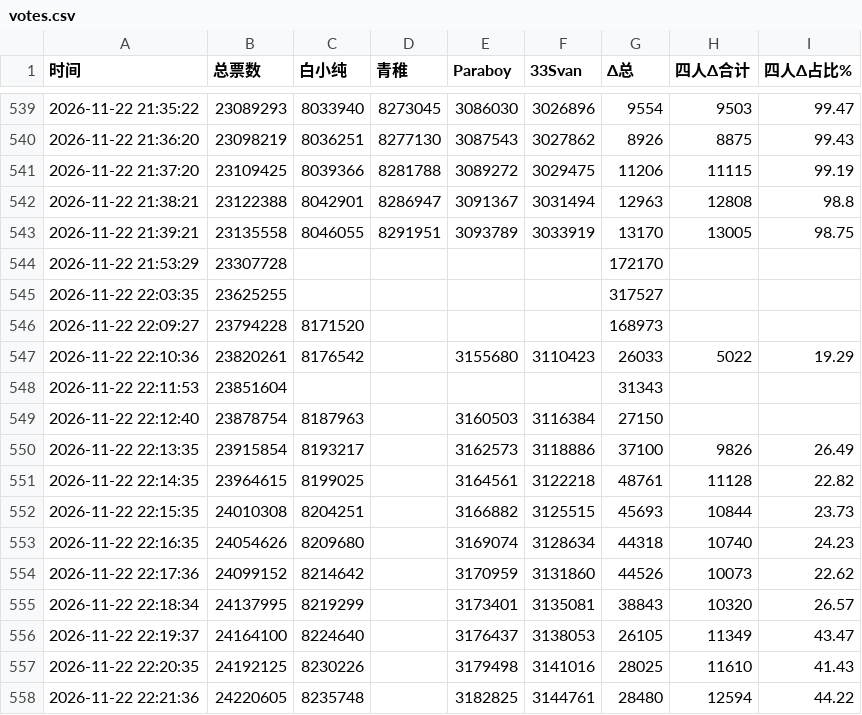
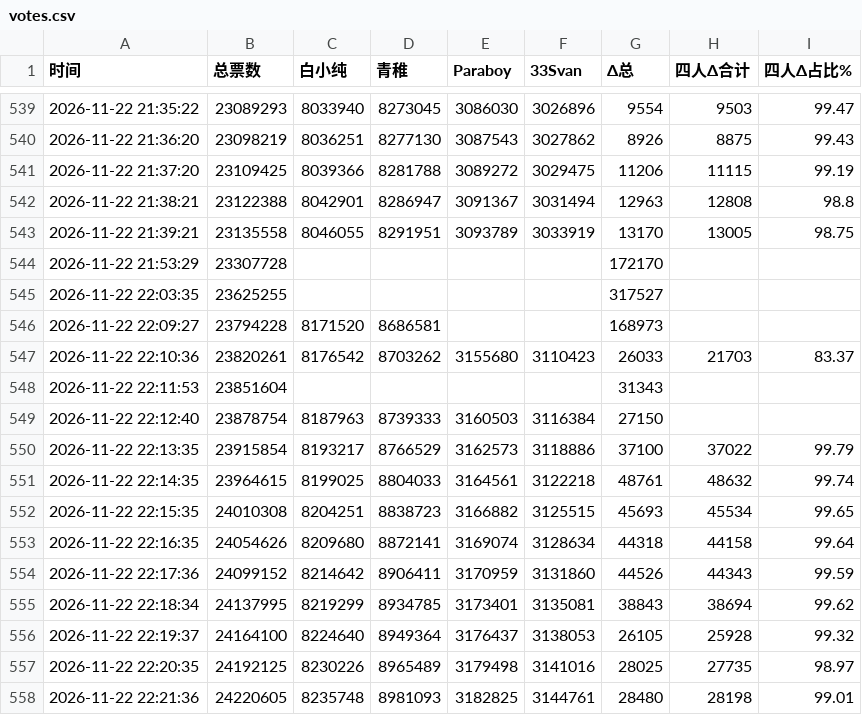
Before and after one commit to koopatroopada/peace-vote-tracker, a CSV file: votes.csv, drawn as a sheet; only a part is shown, gaps mark what is left out; the diff covers the shown part only.

Commit message:
data: 同步票数

```diff
--- a/votes.csv
+++ b/votes.csv
@@ -545,14 +545,14 @@
 2026-11-22 22:03:35,23625255,,,,,317527,,
-2026-11-22 22:09:27,23794228,8171520,,,,168973,,
-2026-11-22 22:10:36,23820261,8176542,,3155680,3110423,26033,5022,19.29
+2026-11-22 22:09:27,23794228,8171520,8686581,,,168973,,
+2026-11-22 22:10:36,23820261,8176542,8703262,3155680,3110423,26033,21703,83.37
 2026-11-22 22:11:53,23851604,,,,,31343,,
-2026-11-22 22:12:40,23878754,8187963,,3160503,3116384,27150,,
-2026-11-22 22:13:35,23915854,8193217,,3162573,3118886,37100,9826,26.49
-2026-11-22 22:14:35,23964615,8199025,,3164561,3122218,48761,11128,22.82
-2026-11-22 22:15:35,24010308,8204251,,3166882,3125515,45693,10844,23.73
-2026-11-22 22:16:35,24054626,8209680,,3169074,3128634,44318,10740,24.23
-2026-11-22 22:17:36,24099152,8214642,,3170959,3131860,44526,10073,22.62
-2026-11-22 22:18:34,24137995,8219299,,3173401,3135081,38843,10320,26.57
-2026-11-22 22:19:37,24164100,8224640,,3176437,3138053,26105,11349,43.47
-2026-11-22 22:20:35,24192125,8230226,,3179498,3141016,28025,11610,41.43
-2026-11-22 22:21:36,24220605,8235748,,3182825,3144761,28480,12594,44.22
+2026-11-22 22:12:40,23878754,8187963,8739333,3160503,3116384,27150,,
+2026-11-22 22:13:35,23915854,8193217,8766529,3162573,3118886,37100,37022,99.79
+2026-11-22 22:14:35,23964615,8199025,8804033,3164561,3122218,48761,48632,99.74
+2026-11-22 22:15:35,24010308,8204251,8838723,3166882,3125515,45693,45534,99.65
+2026-11-22 22:16:35,24054626,8209680,8872141,3169074,3128634,44318,44158,99.64
+2026-11-22 22:17:36,24099152,8214642,8906411,3170959,3131860,44526,44343,99.59
+2026-11-22 22:18:34,24137995,8219299,8934785,3173401,3135081,38843,38694,99.62
+2026-11-22 22:19:37,24164100,8224640,8949364,3176437,3138053,26105,25928,99.32
+2026-11-22 22:20:35,24192125,8230226,8965489,3179498,3141016,28025,27735,98.97
+2026-11-22 22:21:36,24220605,8235748,8981093,3182825,3144761,28480,28198,99.01
```
Also changed, not shown: 1 added row and 53 edited cells elsewhere in this file.
